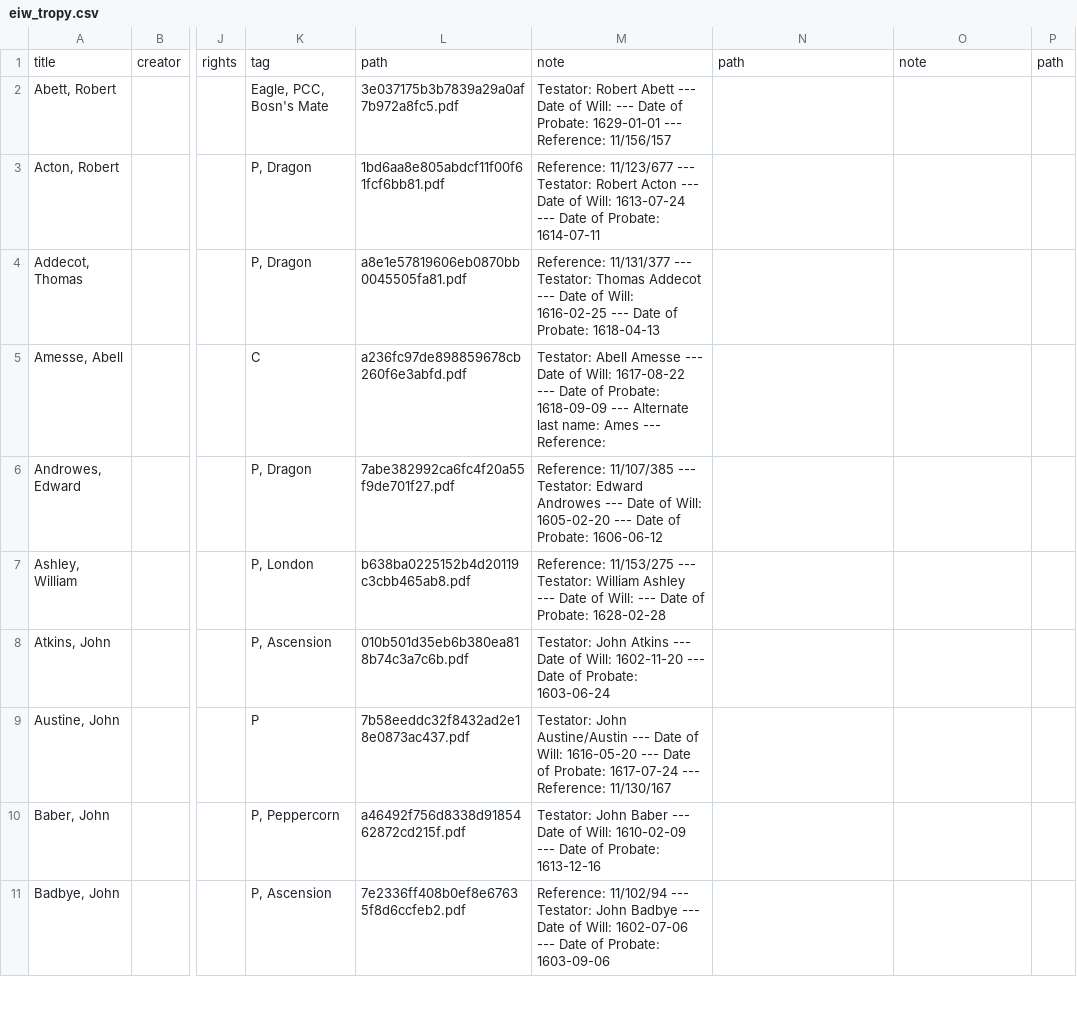
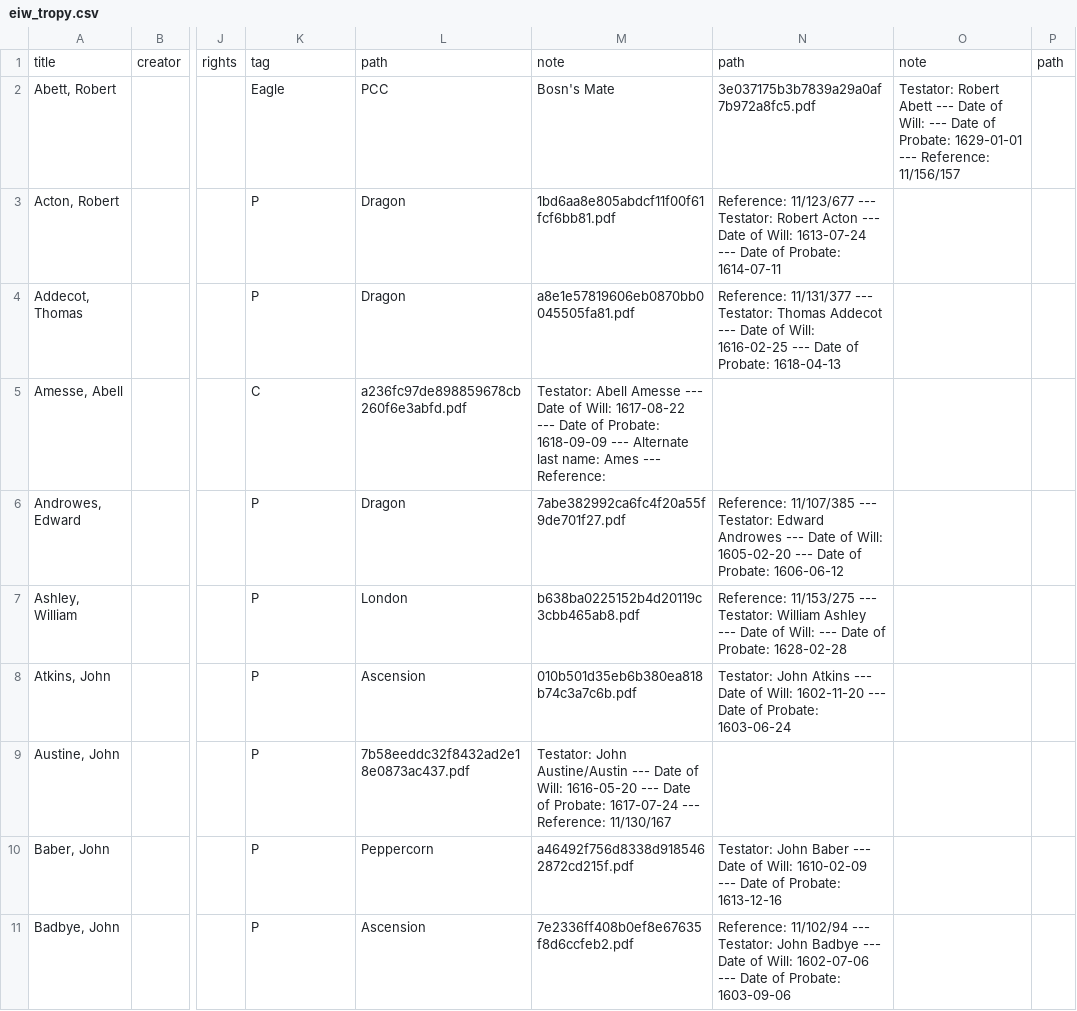
Before and after one commit to unb-libraries/eastindiawills.lib.unb.ca, a CSV file: custom/modules/eiw_migrate/data/csv/eiw_tropy.csv, drawn as a sheet; only a part is shown, gaps mark what is left out; the diff covers the shown part only; the diff names each change by its address in the sheet, - before the commit and + after, or states it on an @@ line.

Commit message:
WILLS-7 Add court term migration

```diff
--- a/custom/modules/eiw_migrate/data/csv/eiw_tropy.csv
+++ b/custom/modules/eiw_migrate/data/csv/eiw_tropy.csv
-K2: Eagle, PCC, Bosn's Mate
+K2: Eagle
-L2: 3e037175b3b7839a29a0af7b972a8fc5.pdf
+L2: PCC
-M2: Testator: Robert Abett --- Date of Will: --- Date of Probate: 1629-01-01 --- Reference: 11/156/157
+M2: Bosn's Mate
-N2: (empty)
+N2: 3e037175b3b7839a29a0af7b972a8fc5.pdf
-O2: (empty)
+O2: Testator: Robert Abett --- Date of Will: --- Date of Probate: 1629-01-01 --- Reference: 11/156/157
-K3:K4: P, Dragon
+K3:K4: P
-L3: 1bd6aa8e805abdcf11f00f61fcf6bb81.pdf
+L3: Dragon
-M3: Reference: 11/123/677 --- Testator: Robert Acton --- Date of Will: 1613-07-24 --- Date of Probate: 1614-07-11
+M3: 1bd6aa8e805abdcf11f00f61fcf6bb81.pdf
-N3: (empty)
+N3: Reference: 11/123/677 --- Testator: Robert Acton --- Date of Will: 1613-07-24 --- Date of Probate: 1614-07-11
-L4: a8e1e57819606eb0870bb0045505fa81.pdf
+L4: Dragon
-M4: Reference: 11/131/377 --- Testator: Thomas Addecot --- Date of Will: 1616-02-25 --- Date of Probate: 1618-04-13
+M4: a8e1e57819606eb0870bb0045505fa81.pdf
-N4: (empty)
+N4: Reference: 11/131/377 --- Testator: Thomas Addecot --- Date of Will: 1616-02-25 --- Date of Probate: 1618-04-13
-K6: P, Dragon
+K6: P
-L6: 7abe382992ca6fc4f20a55f9de701f27.pdf
+L6: Dragon
-M6: Reference: 11/107/385 --- Testator: Edward Androwes --- Date of Will: 1605-02-20 --- Date of Probate: 1606-06-12
+M6: 7abe382992ca6fc4f20a55f9de701f27.pdf
-N6: (empty)
+N6: Reference: 11/107/385 --- Testator: Edward Androwes --- Date of Will: 1605-02-20 --- Date of Probate: 1606-06-12
-K7: P, London
+K7: P
-L7: b638ba0225152b4d20119c3cbb465ab8.pdf
+L7: London
-M7: Reference: 11/153/275 --- Testator: William Ashley --- Date of Will: --- Date of Probate: 1628-02-28
+M7: b638ba0225152b4d20119c3cbb465ab8.pdf
-N7: (empty)
+N7: Reference: 11/153/275 --- Testator: William Ashley --- Date of Will: --- Date of Probate: 1628-02-28
-K8: P, Ascension
+K8: P
-L8: 010b501d35eb6b380ea818b74c3a7c6b.pdf
+L8: Ascension
-M8: Testator: John Atkins --- Date of Will: 1602-11-20 --- Date of Probate: 1603-06-24
+M8: 010b501d35eb6b380ea818b74c3a7c6b.pdf
-N8: (empty)
+N8: Testator: John Atkins --- Date of Will: 1602-11-20 --- Date of Probate: 1603-06-24
-K10: P, Peppercorn
+K10: P
-L10: a46492f756d8338d9185462872cd215f.pdf
+L10: Peppercorn
-M10: Testator: John Baber --- Date of Will: 1610-02-09 --- Date of Probate: 1613-12-16
+M10: a46492f756d8338d9185462872cd215f.pdf
-N10: (empty)
+N10: Testator: John Baber --- Date of Will: 1610-02-09 --- Date of Probate: 1613-12-16
-K11: P, Ascension
+K11: P
-L11: 7e2336ff408b0ef8e67635f8d6ccfeb2.pdf
+L11: Ascension
-M11: Reference: 11/102/94 --- Testator: John Badbye --- Date of Will: 1602-07-06 --- Date of Probate: 1603-09-06
+M11: 7e2336ff408b0ef8e67635f8d6ccfeb2.pdf
-N11: (empty)
+N11: Reference: 11/102/94 --- Testator: John Badbye --- Date of Will: 1602-07-06 --- Date of Probate: 1603-09-06
```
Also changed, not shown: 133 edited cells elsewhere in this file, 3 other files.
